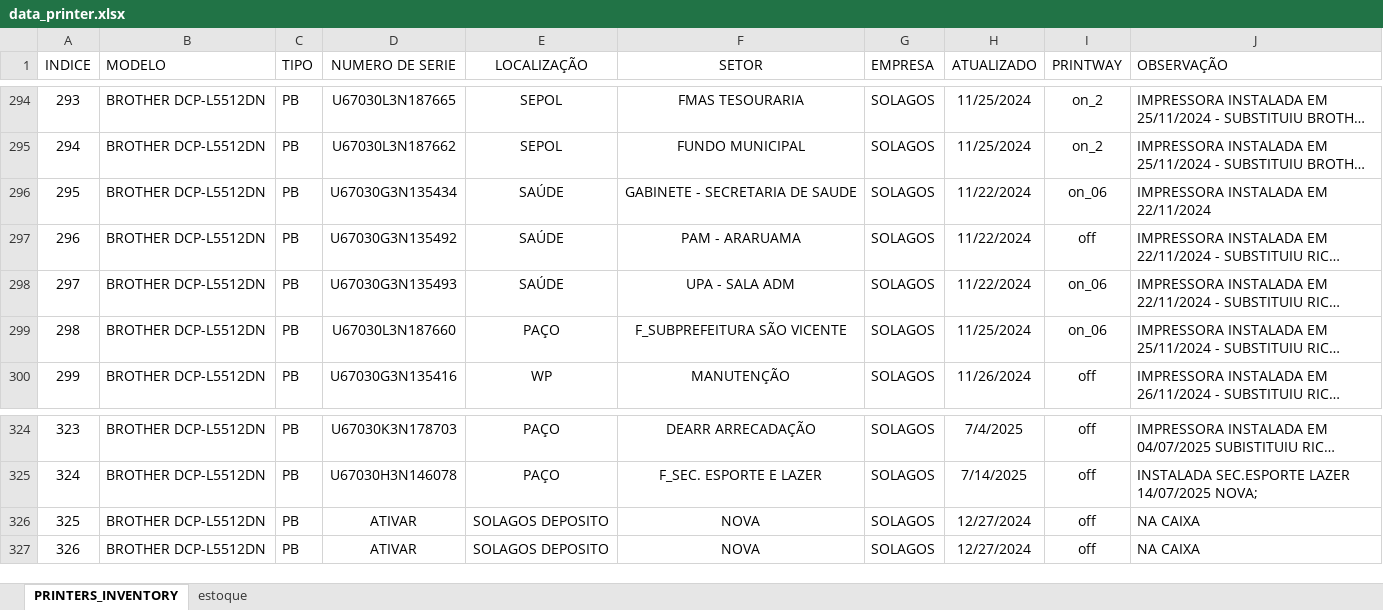
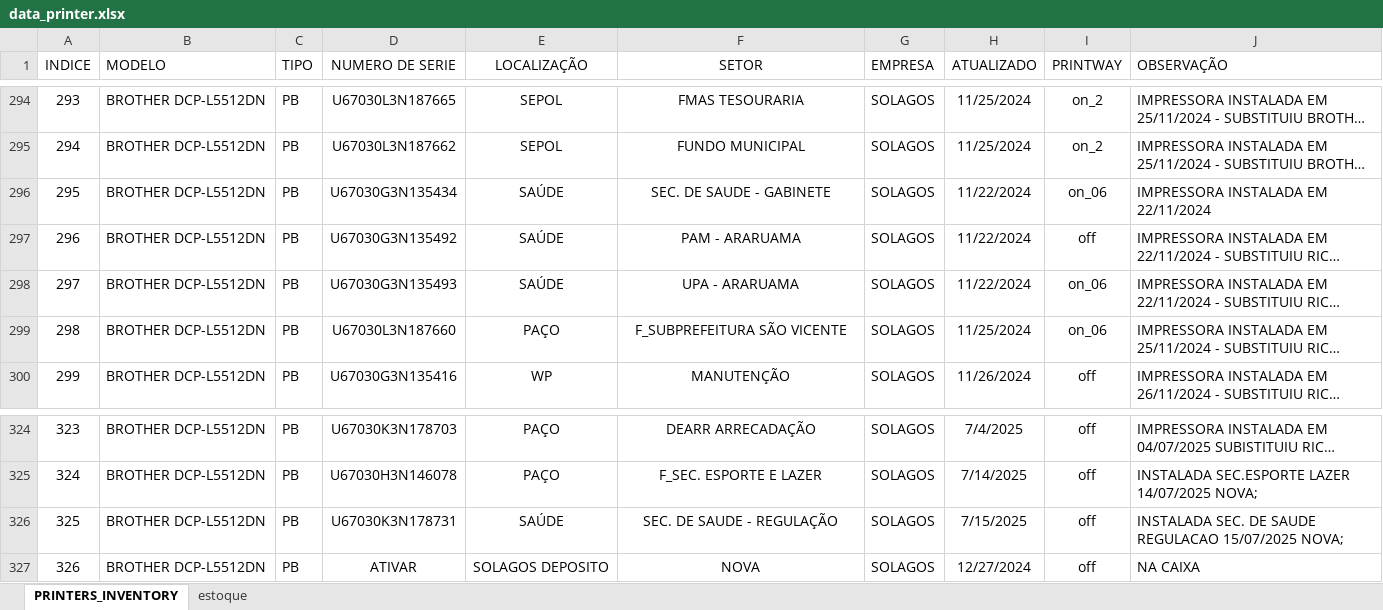
Before and after one commit to flavio-foa-dev/excel, an Excel workbook: data_printer.xlsx, sheet PRINTERS_INVENTORY, drawn as a sheet; only a part is shown, gaps mark what is left out; long unchanged cells end in …; values as stored, in another font and other column widths than the file's, no borders; conditional formats and table styles not drawn; the diff names each change by its address in the sheet, - before the commit and + after, or states it on an @@ line.

Commit message:
add particular

```diff
--- a/data_printer.xlsx (sheet PRINTERS_INVENTORY)
+++ b/data_printer.xlsx (sheet PRINTERS_INVENTORY)
-F296 (SETOR): GABINETE - SECRETARIA DE SAUDE
+F296 (SETOR): SEC. DE SAUDE - GABINETE
-F298 (SETOR): UPA - SALA ADM
+F298 (SETOR): UPA - ARARUAMA
-D326 (NUMERO DE SERIE): ATIVAR
+D326 (NUMERO DE SERIE): U67030K3N178731
-E326 (LOCALIZAÇÃO): SOLAGOS DEPOSITO
+E326 (LOCALIZAÇÃO): SAÚDE
-F326 (SETOR): NOVA
+F326 (SETOR): SEC. DE SAUDE - REGULAÇÃO
-H326 (ATUALIZADO): 12/27/2024
+H326 (ATUALIZADO): 7/15/2025
-J326 (OBSERVAÇÃO): NA CAIXA
+J326 (OBSERVAÇÃO): INSTALADA SEC. DE SAUDE REGULACAO 15/07/2025 NOVA;
```
